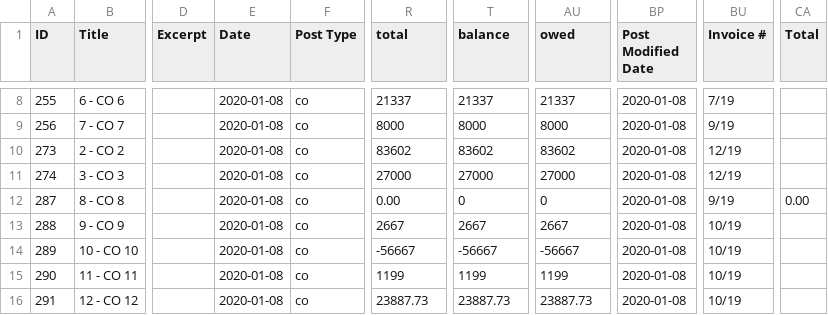
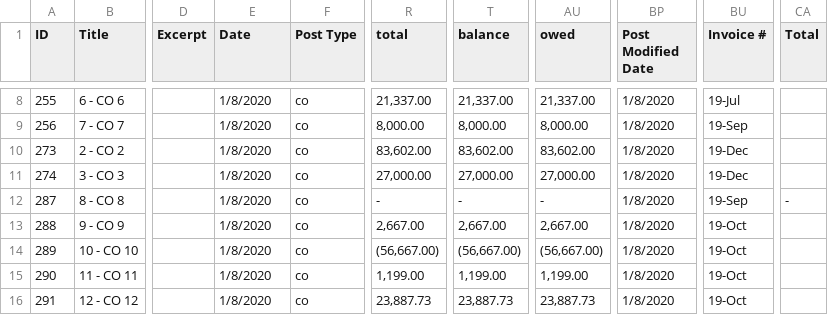
Before and after one commit to gesmith0606/Changeorders, a CSV file: Data/Change-Orders-Export-2020-February-08-1609.csv, drawn as a sheet; only a part is shown, gaps mark what is left out; the diff covers the shown part only; the diff names each change by its address in the sheet, - before the commit and + after, or states it on an @@ line.

```diff
--- a/Data/Change-Orders-Export-2020-February-08-1609.csv
+++ b/Data/Change-Orders-Export-2020-February-08-1609.csv
-E8:E16 (Date): 2020-01-08
+E8:E16 (Date): 1/8/2020
-R8 (total): 21337
+R8 (total): 21,337.00
-T8 (balance): 21337
+T8 (balance): 21,337.00
-AU8 (owed): 21337
+AU8 (owed): 21,337.00
-BP8:BP16 (Post Modified Date): 2020-01-08
+BP8:BP16 (Post Modified Date): 1/8/2020
-BU8 (Invoice #): 7/19
+BU8 (Invoice #): 19-Jul
-R9 (total): 8000
+R9 (total): 8,000.00
-T9 (balance): 8000
+T9 (balance): 8,000.00
-AU9 (owed): 8000
+AU9 (owed): 8,000.00
-BU9 (Invoice #): 9/19
+BU9 (Invoice #): 19-Sep
-R10 (total): 83602
+R10 (total): 83,602.00
-T10 (balance): 83602
+T10 (balance): 83,602.00
-AU10 (owed): 83602
+AU10 (owed): 83,602.00
-BU10:BU11 (Invoice #): 12/19
+BU10:BU11 (Invoice #): 19-Dec
-R11 (total): 27000
+R11 (total): 27,000.00
-T11 (balance): 27000
+T11 (balance): 27,000.00
-AU11 (owed): 27000
+AU11 (owed): 27,000.00
-R12 (total): 0.00
+R12 (total): -
-T12 (balance): 0
+T12 (balance): -
-AU12 (owed): 0
+AU12 (owed): -
-BU12 (Invoice #): 9/19
+BU12 (Invoice #): 19-Sep
-CA12 (Total): 0.00
+CA12 (Total): -
-R13 (total): 2667
+R13 (total): 2,667.00
-T13 (balance): 2667
+T13 (balance): 2,667.00
-AU13 (owed): 2667
+AU13 (owed): 2,667.00
-BU13:BU16 (Invoice #): 10/19
+BU13:BU16 (Invoice #): 19-Oct
-R14 (total): -56667
+R14 (total): (56,667.00)
-T14 (balance): -56667
+T14 (balance): (56,667.00)
-AU14 (owed): -56667
+AU14 (owed): (56,667.00)
-R15 (total): 1199
+R15 (total): 1,199.00
-T15 (balance): 1199
+T15 (balance): 1,199.00
-AU15 (owed): 1199
+AU15 (owed): 1,199.00
-R16 (total): 23887.73
+R16 (total): 23,887.73
-T16 (balance): 23887.73
+T16 (balance): 23,887.73
-AU16 (owed): 23887.73
+AU16 (owed): 23,887.73
```
Also changed, not shown: 90 edited cells elsewhere in this file, 3 other files.
